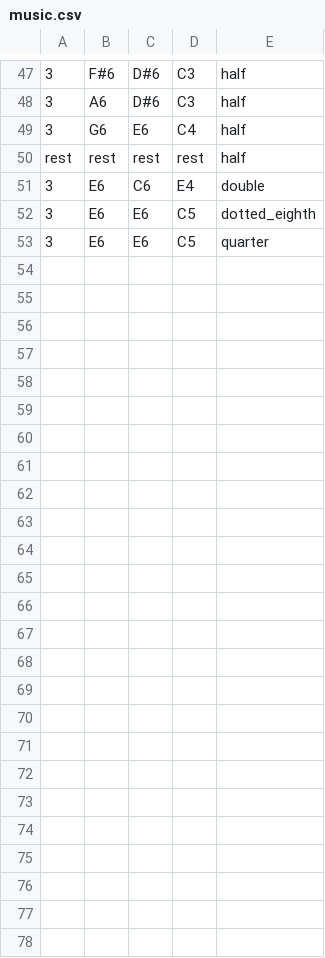
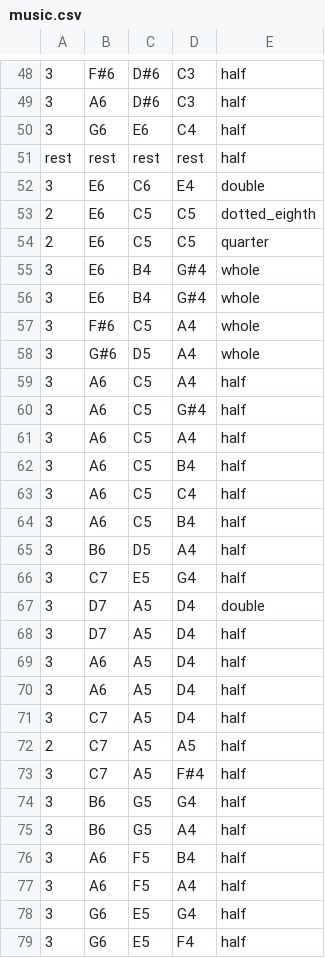
Before and after one commit to yuba-k/ToolBox, a CSV file: buzzer/music.csv, drawn as a sheet; only a part is shown, gaps mark what is left out; the diff covers the shown part only.

```diff
--- a/buzzer/music.csv
+++ b/buzzer/music.csv
@@ -51,3 +52,28 @@ rest,rest,rest,rest,half
 3,E6,C6,E4,double
-3,E6,E6,C5,dotted_eighth
-3,E6,E6,C5,quarter
+2,E6,C5,C5,dotted_eighth
+2,E6,C5,C5,quarter
+3,E6,B4,G#4,whole
+3,E6,B4,G#4,whole
+3,F#6,C5,A4,whole
+3,G#6,D5,A4,whole
+3,A6,C5,A4,half
+3,A6,C5,G#4,half
+3,A6,C5,A4,half
+3,A6,C5,B4,half
+3,A6,C5,C4,half
+3,A6,C5,B4,half
+3,B6,D5,A4,half
+3,C7,E5,G4,half
+3,D7,A5,D4,double
+3,D7,A5,D4,half
+3,A6,A5,D4,half
+3,A6,A5,D4,half
+3,C7,A5,D4,half
+2,C7,A5,A5,half
+3,C7,A5,F#4,half
+3,B6,G5,G4,half
+3,B6,G5,A4,half
+3,A6,F5,B4,half
+3,A6,F5,A4,half
+3,G6,E5,G4,half
+3,G6,E5,F4,half
```
Also changed, not shown: 1 added row elsewhere in this file, 1 other file.
